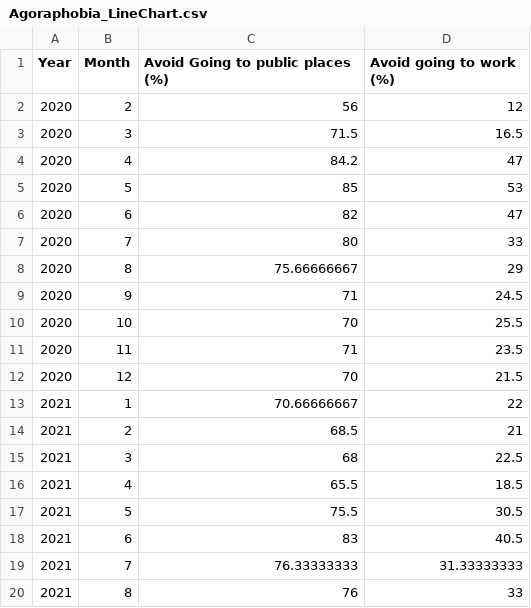
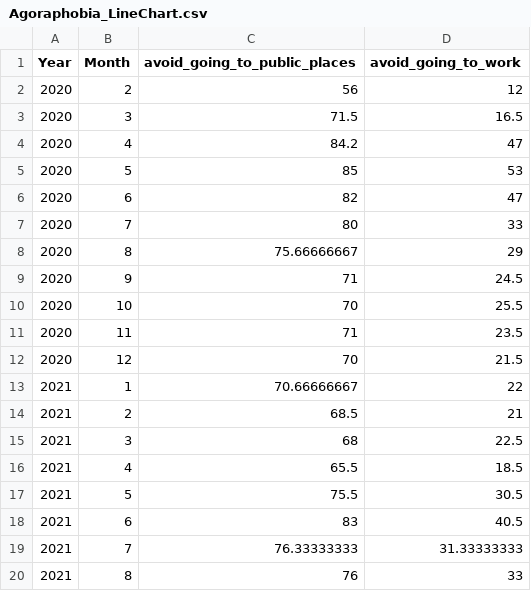
Before and after one commit to ziyingliow2018/ziyingliow2018.github.io, a CSV file: Agoraphobia_LineChart.csv, drawn as a sheet.

Commit message:
Update Agoraphobia_LineChart.csv

```diff
--- a/Agoraphobia_LineChart.csv
+++ b/Agoraphobia_LineChart.csv
@@ -1,2 +1,2 @@
-Year,Month,Avoid Going to public places (%),Avoid going to work (%)
+Year,Month,avoid_going_to_public_places,avoid_going_to_work
 2020,2,56,12
```
